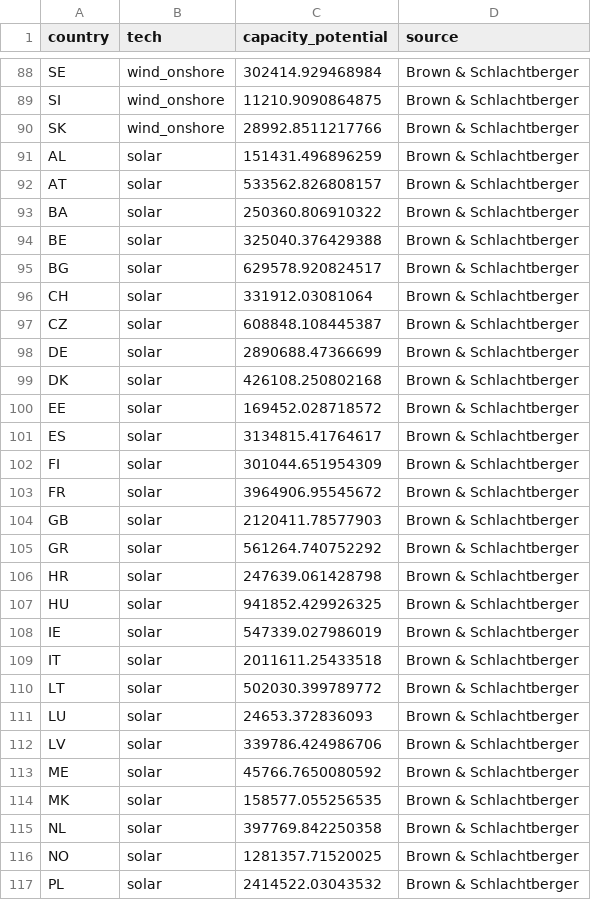
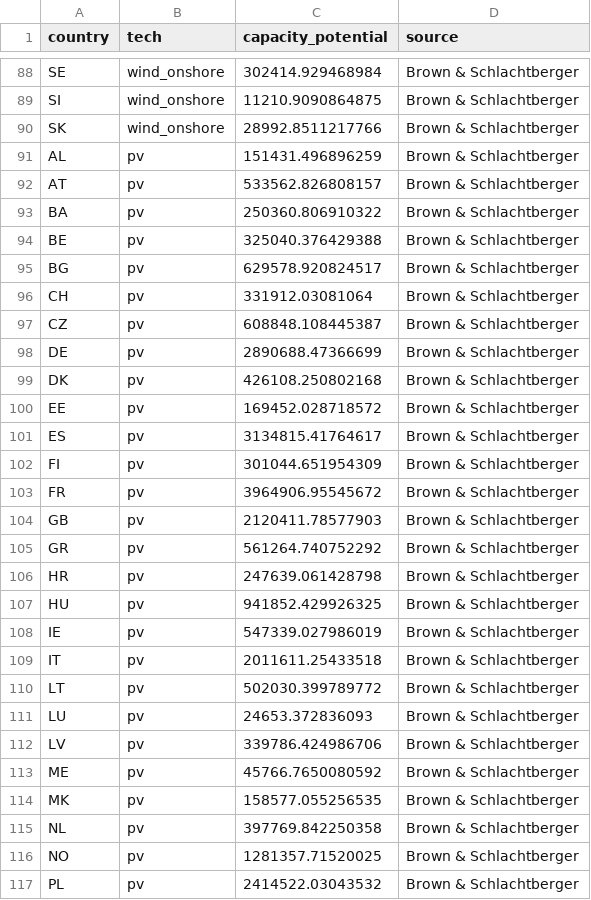
Before and after one commit to ZNES-datapackages/technology-potential, a CSV file: data/renewable.csv, drawn as a sheet; only a part is shown, gaps mark what is left out; the diff covers the shown part only.

Commit message:
Change solar tech to pv

```diff
--- a/data/renewable.csv
+++ b/data/renewable.csv
@@ -90,28 +90,28 @@ SI,wind_onshore,11210.9090864875,Brown & Schlachtberger
 SK,wind_onshore,28992.8511217766,Brown & Schlachtberger
-AL,solar,151431.496896259,Brown & Schlachtberger
-AT,solar,533562.826808157,Brown & Schlachtberger
-BA,solar,250360.806910322,Brown & Schlachtberger
-BE,solar,325040.376429388,Brown & Schlachtberger
-BG,solar,629578.920824517,Brown & Schlachtberger
-CH,solar,331912.03081064,Brown & Schlachtberger
-CZ,solar,608848.108445387,Brown & Schlachtberger
-DE,solar,2890688.47366699,Brown & Schlachtberger
-DK,solar,426108.250802168,Brown & Schlachtberger
-EE,solar,169452.028718572,Brown & Schlachtberger
-ES,solar,3134815.41764617,Brown & Schlachtberger
-FI,solar,301044.651954309,Brown & Schlachtberger
-FR,solar,3964906.95545672,Brown & Schlachtberger
-GB,solar,2120411.78577903,Brown & Schlachtberger
-GR,solar,561264.740752292,Brown & Schlachtberger
-HR,solar,247639.061428798,Brown & Schlachtberger
-HU,solar,941852.429926325,Brown & Schlachtberger
-IE,solar,547339.027986019,Brown & Schlachtberger
-IT,solar,2011611.25433518,Brown & Schlachtberger
-LT,solar,502030.399789772,Brown & Schlachtberger
-LU,solar,24653.372836093,Brown & Schlachtberger
-LV,solar,339786.424986706,Brown & Schlachtberger
-ME,solar,45766.7650080592,Brown & Schlachtberger
-MK,solar,158577.055256535,Brown & Schlachtberger
-NL,solar,397769.842250358,Brown & Schlachtberger
-NO,solar,1281357.71520025,Brown & Schlachtberger
-PL,solar,2414522.03043532,Brown & Schlachtberger
+AL,pv,151431.496896259,Brown & Schlachtberger
+AT,pv,533562.826808157,Brown & Schlachtberger
+BA,pv,250360.806910322,Brown & Schlachtberger
+BE,pv,325040.376429388,Brown & Schlachtberger
+BG,pv,629578.920824517,Brown & Schlachtberger
+CH,pv,331912.03081064,Brown & Schlachtberger
+CZ,pv,608848.108445387,Brown & Schlachtberger
+DE,pv,2890688.47366699,Brown & Schlachtberger
+DK,pv,426108.250802168,Brown & Schlachtberger
+EE,pv,169452.028718572,Brown & Schlachtberger
+ES,pv,3134815.41764617,Brown & Schlachtberger
+FI,pv,301044.651954309,Brown & Schlachtberger
+FR,pv,3964906.95545672,Brown & Schlachtberger
+GB,pv,2120411.78577903,Brown & Schlachtberger
+GR,pv,561264.740752292,Brown & Schlachtberger
+HR,pv,247639.061428798,Brown & Schlachtberger
+HU,pv,941852.429926325,Brown & Schlachtberger
+IE,pv,547339.027986019,Brown & Schlachtberger
+IT,pv,2011611.25433518,Brown & Schlachtberger
+LT,pv,502030.399789772,Brown & Schlachtberger
+LU,pv,24653.372836093,Brown & Schlachtberger
+LV,pv,339786.424986706,Brown & Schlachtberger
+ME,pv,45766.7650080592,Brown & Schlachtberger
+MK,pv,158577.055256535,Brown & Schlachtberger
+NL,pv,397769.842250358,Brown & Schlachtberger
+NO,pv,1281357.71520025,Brown & Schlachtberger
+PL,pv,2414522.03043532,Brown & Schlachtberger
```
Also changed, not shown: 6 edited cells elsewhere in this file.
